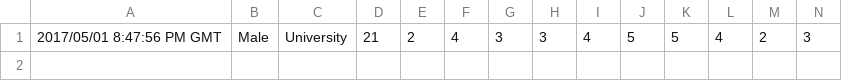
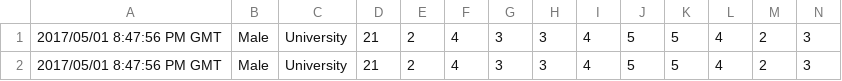
Before and after one commit to Natborks/questionnaire, a CSV file: Delanyo (1).csv, drawn as a sheet; only a part is shown; rows hold the shown columns only; the diff names each change by its address in the sheet, - before the commit and + after, or states it on an @@ line.

```diff
--- a/Delanyo (1).csv
+++ b/Delanyo (1).csv
+row 2: 2017/05/01 8:47:56 PM GMT | Male | University | 21 | 2 | 4 | 3 | 3 | 4 | 5 | 5 | 4 | 2 | 3
```
Also changed, not shown: 1 other file.
